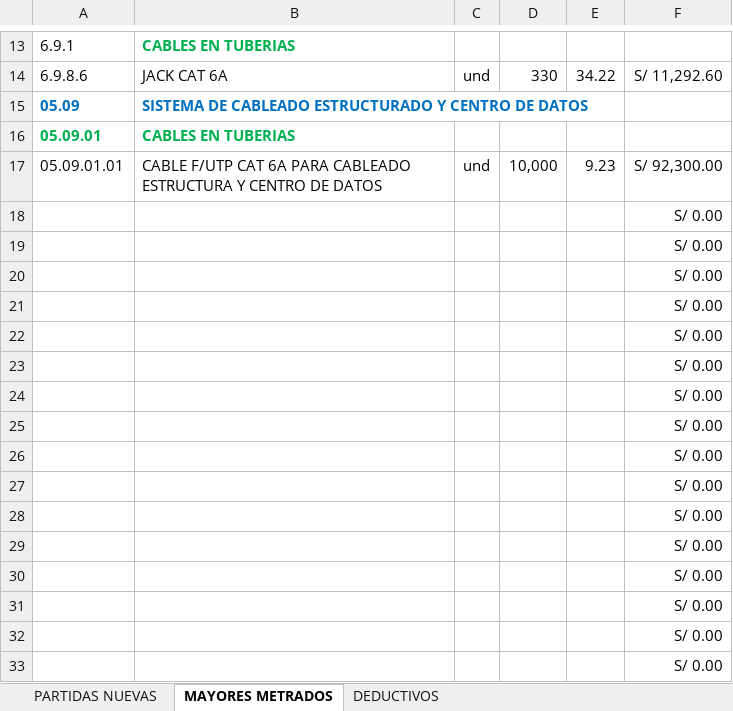
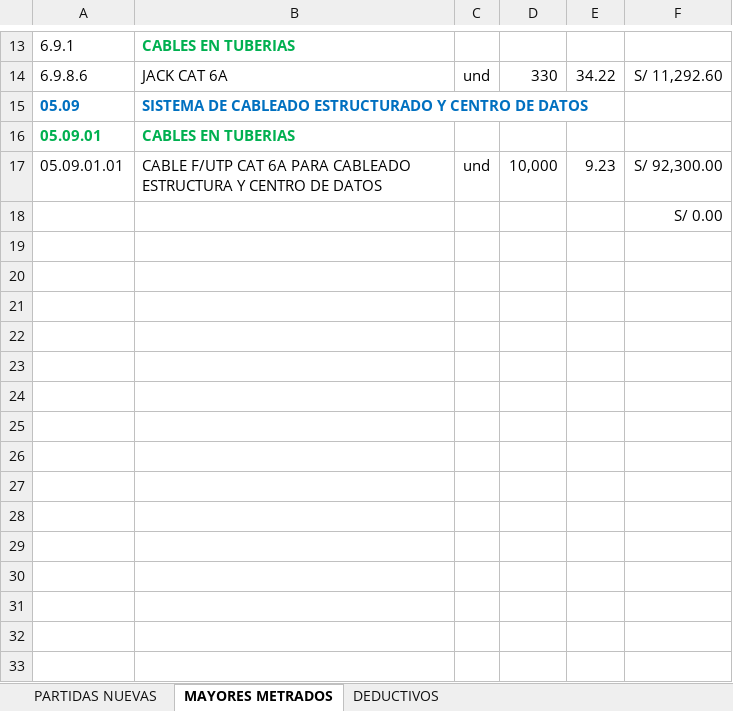
Before and after one commit to mrlivano/TIC-PALACIO, an Excel workbook: AMPLIACION 05 TIC/02. PRESUPUESTO TIC/2.PRESUPUESTO TIC.xlsx, sheet MAYORES METRADOS, drawn as a sheet; only a part is shown, gaps mark what is left out; values as stored, in another font and other column widths than the file's, no borders; charts and pictures and conditional formats not drawn; the diff names each change by its address in the sheet, - before the commit and + after, or states it on an @@ line.

```diff
--- a/AMPLIACION 05 TIC/02. PRESUPUESTO TIC/2.PRESUPUESTO TIC.xlsx (sheet MAYORES METRADOS)
+++ b/AMPLIACION 05 TIC/02. PRESUPUESTO TIC/2.PRESUPUESTO TIC.xlsx (sheet MAYORES METRADOS)
-row 19:  |  |  |  |  | S/ 0.00
-row 20:  |  |  |  |  | S/ 0.00
-row 21:  |  |  |  |  | S/ 0.00
-row 22:  |  |  |  |  | S/ 0.00
-row 23:  |  |  |  |  | S/ 0.00
-row 24:  |  |  |  |  | S/ 0.00
-row 25:  |  |  |  |  | S/ 0.00
-row 26:  |  |  |  |  | S/ 0.00
-row 27:  |  |  |  |  | S/ 0.00
-row 28:  |  |  |  |  | S/ 0.00
-row 29:  |  |  |  |  | S/ 0.00
-row 30:  |  |  |  |  | S/ 0.00
-row 31:  |  |  |  |  | S/ 0.00
-row 32:  |  |  |  |  | S/ 0.00
-row 33:  |  |  |  |  | S/ 0.00
```
Also changed, not shown: sheet PARTIDAS NUEVAS, sheet DEDUCTIVOS, formulas that keep their value, AMPLIACION 05 TIC/03. METRADOS TIC/03. PLANILLA DE METRADOS.xlsx.
